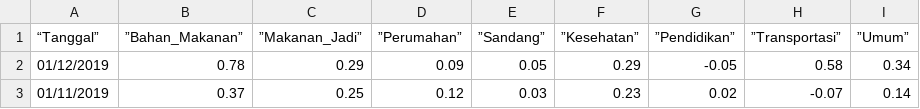
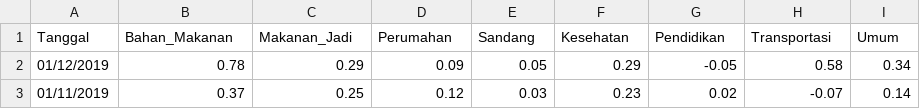
Before and after one commit to AbiyyuSyabirin/DatasetADD, a CSV file: datasetadd.csv, drawn as a sheet; only a part is shown.

Commit message:
Update datasetadd.csv

```diff
--- a/datasetadd.csv
+++ b/datasetadd.csv
@@ -1,2 +1,2 @@
-“Tanggal”,”Bahan_Makanan”,”Makanan_Jadi”,”Perumahan”,”Sandang”,”Kesehatan”,”Pendidikan”,”Transportasi”,”Umum”
+Tanggal,Bahan_Makanan,Makanan_Jadi,Perumahan,Sandang,Kesehatan,Pendidikan,Transportasi,Umum
 01/12/2019,0.78,0.29,0.09,0.05,0.29,-0.05,0.58,0.34
```
